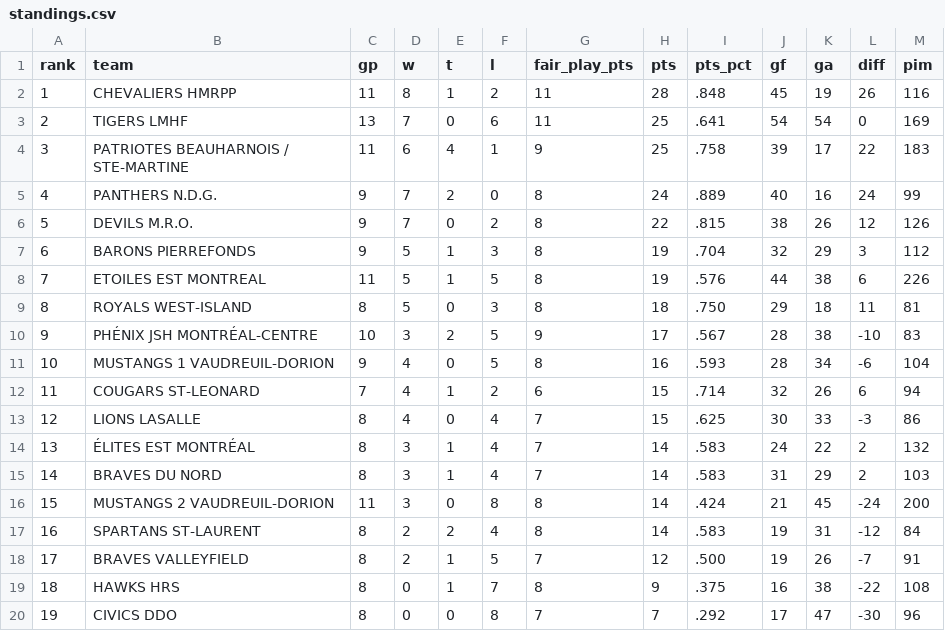
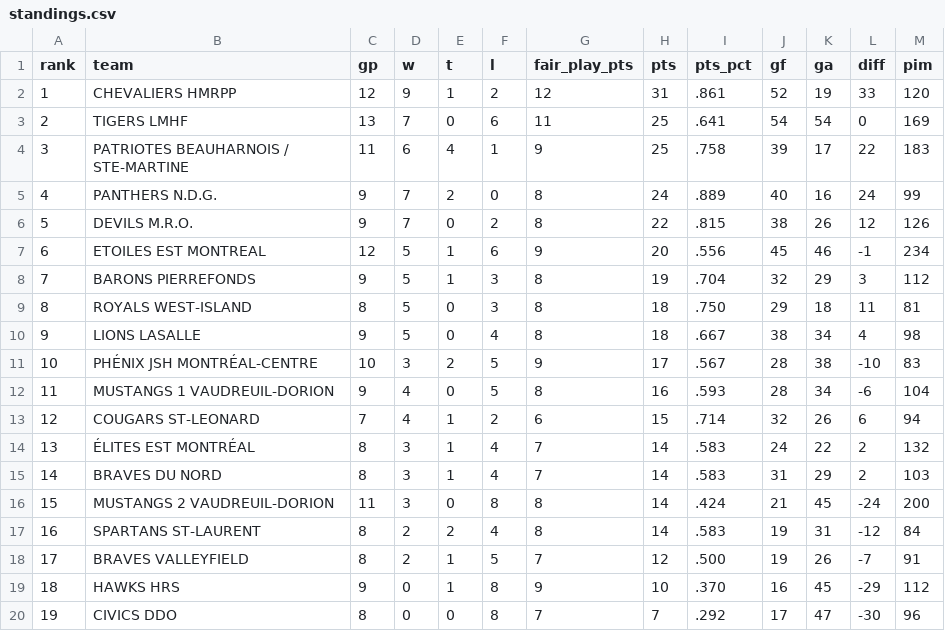
Before and after one commit to Lasallelions/lasallelions.github.io, a CSV file: data/standings.csv, drawn as a sheet.

```diff
--- a/data/standings.csv
+++ b/data/standings.csv
@@ -1,3 +1,3 @@
 rank,team,gp,w,t,l,fair_play_pts,pts,pts_pct,gf,ga,diff,pim
-1,CHEVALIERS HMRPP,11,8,1,2,11,28,.848,45,19,26,116
+1,CHEVALIERS HMRPP,12,9,1,2,12,31,.861,52,19,33,120
 2,TIGERS LMHF,13,7,0,6,11,25,.641,54,54,0,169
@@ -6,9 +6,9 @@ rank,team,gp,w,t,l,fair_play_pts,pts,pts_pct,gf,ga,diff,pim
 5,DEVILS M.R.O.,9,7,0,2,8,22,.815,38,26,12,126
-6,BARONS PIERREFONDS,9,5,1,3,8,19,.704,32,29,3,112
-7,ETOILES EST MONTREAL,11,5,1,5,8,19,.576,44,38,6,226
+6,ETOILES EST MONTREAL,12,5,1,6,9,20,.556,45,46,-1,234
+7,BARONS PIERREFONDS,9,5,1,3,8,19,.704,32,29,3,112
 8,ROYALS WEST-ISLAND,8,5,0,3,8,18,.750,29,18,11,81
-9,PHÉNIX JSH MONTRÉAL-CENTRE,10,3,2,5,9,17,.567,28,38,-10,83
-10,MUSTANGS 1 VAUDREUIL-DORION,9,4,0,5,8,16,.593,28,34,-6,104
-11,COUGARS ST-LEONARD,7,4,1,2,6,15,.714,32,26,6,94
-12,LIONS LASALLE,8,4,0,4,7,15,.625,30,33,-3,86
+9,LIONS LASALLE,9,5,0,4,8,18,.667,38,34,4,98
+10,PHÉNIX JSH MONTRÉAL-CENTRE,10,3,2,5,9,17,.567,28,38,-10,83
+11,MUSTANGS 1 VAUDREUIL-DORION,9,4,0,5,8,16,.593,28,34,-6,104
+12,COUGARS ST-LEONARD,7,4,1,2,6,15,.714,32,26,6,94
 13,ÉLITES EST MONTRÉAL,8,3,1,4,7,14,.583,24,22,2,132
@@ -18,3 +18,3 @@ rank,team,gp,w,t,l,fair_play_pts,pts,pts_pct,gf,ga,diff,pim
 17,BRAVES VALLEYFIELD,8,2,1,5,7,12,.500,19,26,-7,91
-18,HAWKS HRS,8,0,1,7,8,9,.375,16,38,-22,108
+18,HAWKS HRS,9,0,1,8,9,10,.370,16,45,-29,112
 19,CIVICS DDO,8,0,0,8,7,7,.292,17,47,-30,96
```
Also changed, not shown: data/game_log.csv, data/league_players.csv, 10 other files.
